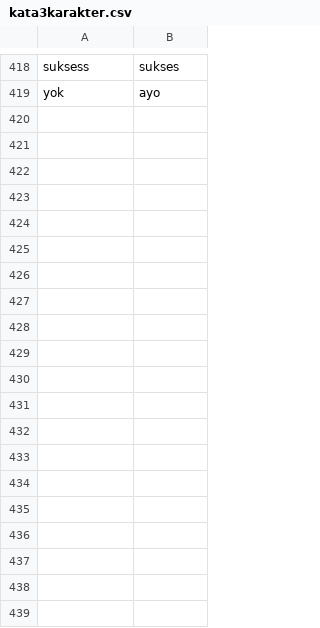
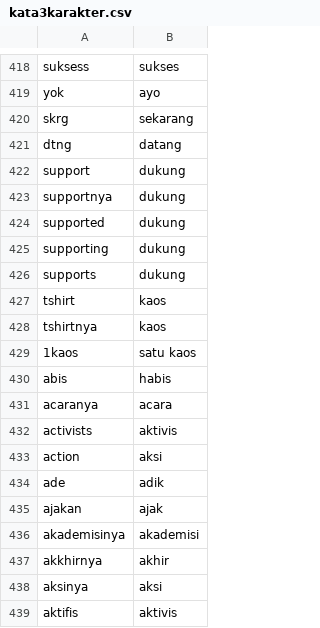
Before and after one commit to eppofahmi/text-mining-r, a CSV file: Data/kata3karakter.csv, drawn as a sheet; only a part is shown, gaps mark what is left out; the diff covers the shown part only.

```diff
--- a/Data/kata3karakter.csv
+++ b/Data/kata3karakter.csv
@@ -419 +419,21 @@ suksess;sukses
 yok;ayo
+skrg;sekarang
+dtng;datang
+support;dukung
+supportnya;dukung
+supported;dukung
+supporting;dukung
+supports;dukung
+tshirt;kaos
+tshirtnya;kaos
+1kaos;satu kaos
+abis;habis
+acaranya;acara
+activists;aktivis
+action;aksi
+ade;adik
+ajakan;ajak
+akademisinya;akademisi
+akkhirnya;akhir
+aksinya;aksi
+aktifis;aktivis
```
Also changed, not shown: 55 added rows elsewhere in this file, Data/katatobedeleted.csv.
